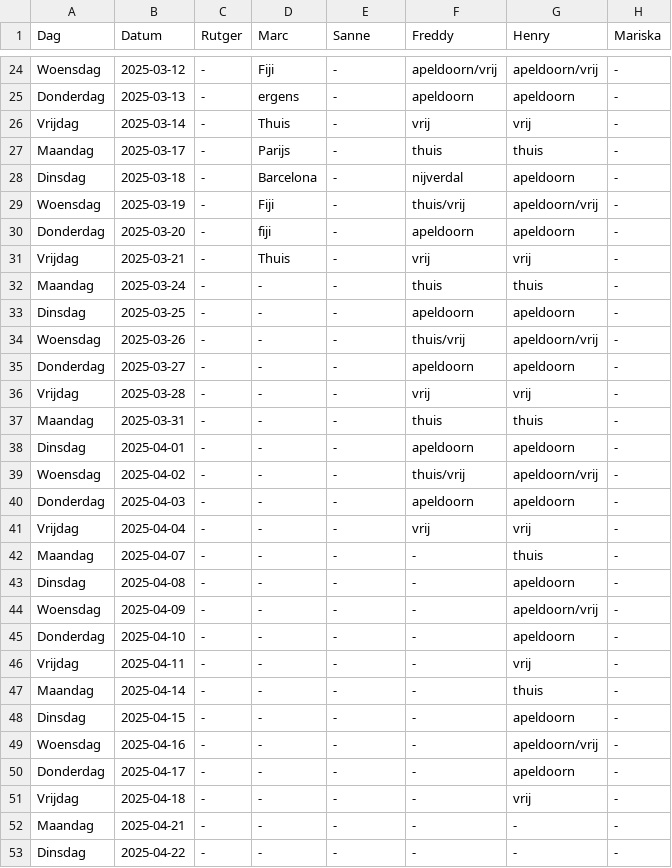
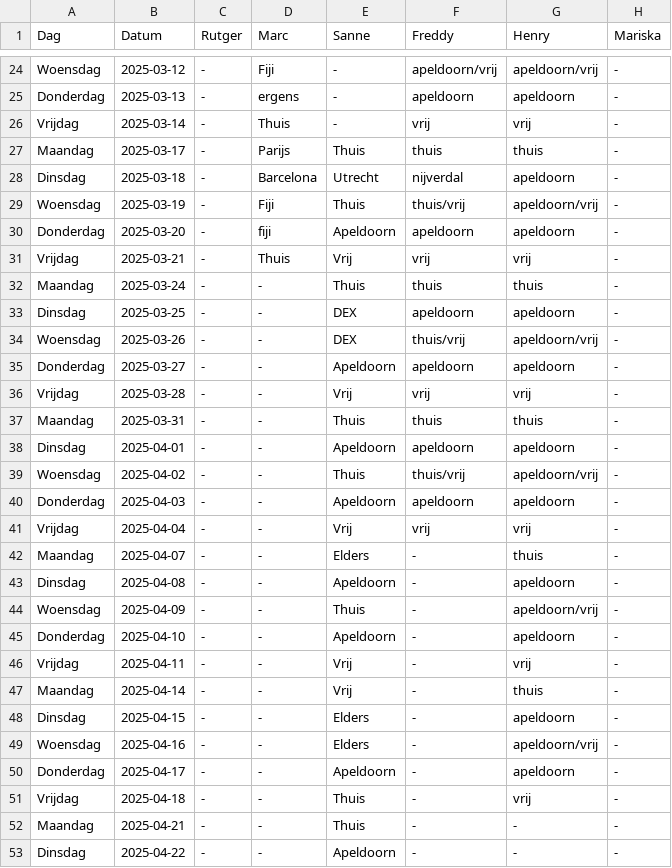
Before and after one commit to Britttvg/planning-tool, a CSV file: src/data/data_planning_support.csv, drawn as a sheet; only a part is shown, gaps mark what is left out; the diff covers the shown part only; the diff names each change by its address in the sheet, - before the commit and + after, or states it on an @@ line.

Commit message:
Update CSV src/data/data_planning_support.csv, time 2025-03-17 08:48:39.029309

```diff
--- a/src/data/data_planning_support.csv
+++ b/src/data/data_planning_support.csv
-E27 (Sanne): -
+E27 (Sanne): Thuis
-E28 (Sanne): -
+E28 (Sanne): Utrecht
-E29 (Sanne): -
+E29 (Sanne): Thuis
-E30 (Sanne): -
+E30 (Sanne): Apeldoorn
-E31 (Sanne): -
+E31 (Sanne): Vrij
-E32 (Sanne): -
+E32 (Sanne): Thuis
-E33:E34 (Sanne): -
+E33:E34 (Sanne): DEX
-E35 (Sanne): -
+E35 (Sanne): Apeldoorn
-E36 (Sanne): -
+E36 (Sanne): Vrij
-E37 (Sanne): -
+E37 (Sanne): Thuis
-E38 (Sanne): -
+E38 (Sanne): Apeldoorn
-E39 (Sanne): -
+E39 (Sanne): Thuis
-E40 (Sanne): -
+E40 (Sanne): Apeldoorn
-E41 (Sanne): -
+E41 (Sanne): Vrij
-E42 (Sanne): -
+E42 (Sanne): Elders
-E43 (Sanne): -
+E43 (Sanne): Apeldoorn
-E44 (Sanne): -
+E44 (Sanne): Thuis
-E45 (Sanne): -
+E45 (Sanne): Apeldoorn
-E46:E47 (Sanne): -
+E46:E47 (Sanne): Vrij
-E48:E49 (Sanne): -
+E48:E49 (Sanne): Elders
-E50 (Sanne): -
+E50 (Sanne): Apeldoorn
-E51:E52 (Sanne): -
+E51:E52 (Sanne): Thuis
-E53 (Sanne): -
+E53 (Sanne): Apeldoorn
```
Also changed, not shown: 63 edited cells elsewhere in this file.
